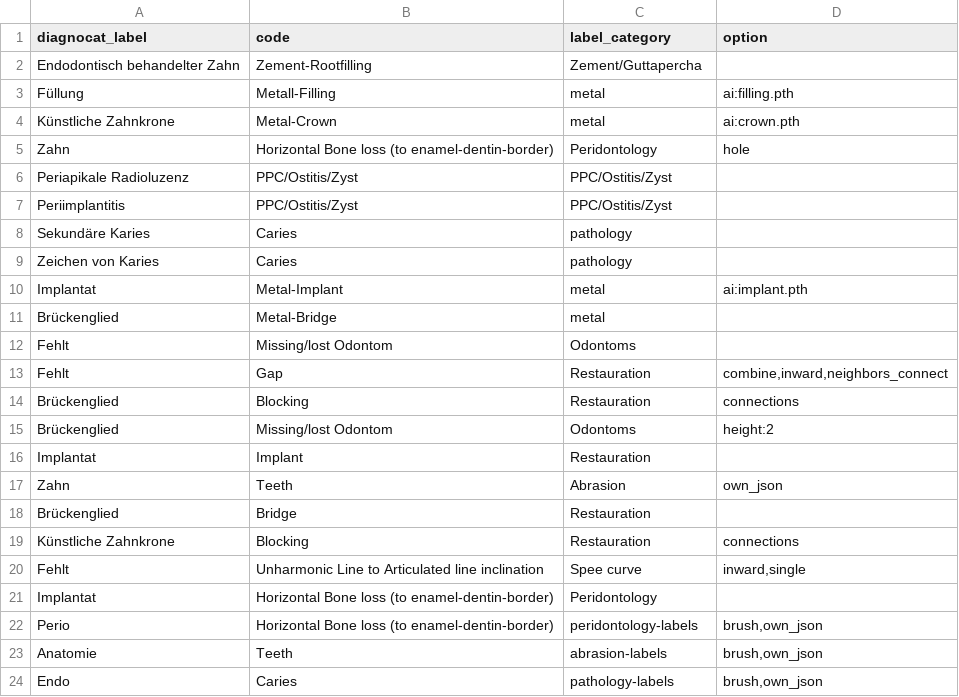
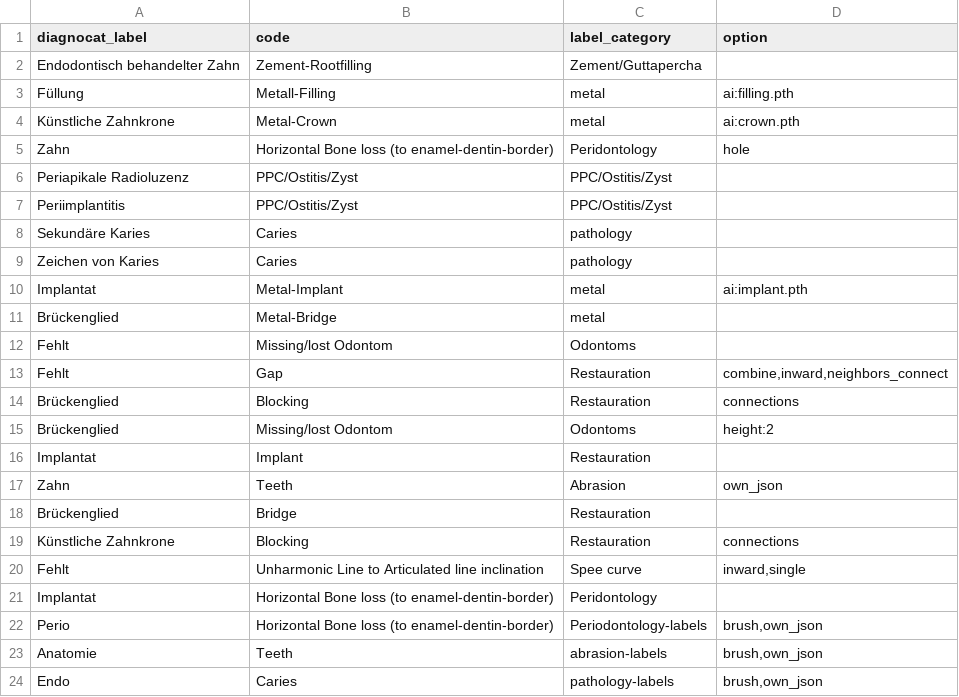
Before and after one commit to Schlutzkrapfen/Dignocat-to-LabelStudio-Converter, a CSV file: label_mapping.csv, drawn as a sheet.

Commit message:
fixed a grammer mistake in csv

```diff
--- a/label_mapping.csv
+++ b/label_mapping.csv
@@ -28,3 +28,3 @@ Fehlt	Unharmonic Line to Articulated line inclination	Spee curve	inward,single
 Implantat	Horizontal Bone loss (to enamel-dentin-border)	Peridontology	
-Perio	Horizontal Bone loss (to enamel-dentin-border)	peridontology-labels	brush,own_json
+Perio	Horizontal Bone loss (to enamel-dentin-border)	Periodontology-labels	brush,own_json
 Anatomie	Teeth	abrasion-labels	brush,own_json
```
